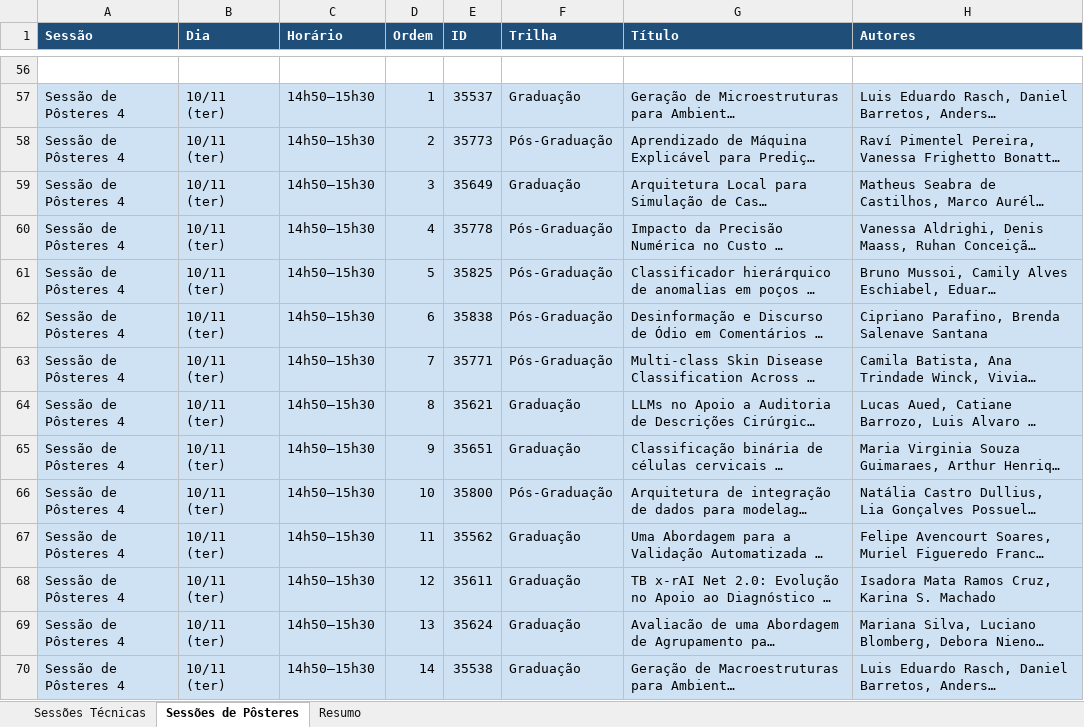
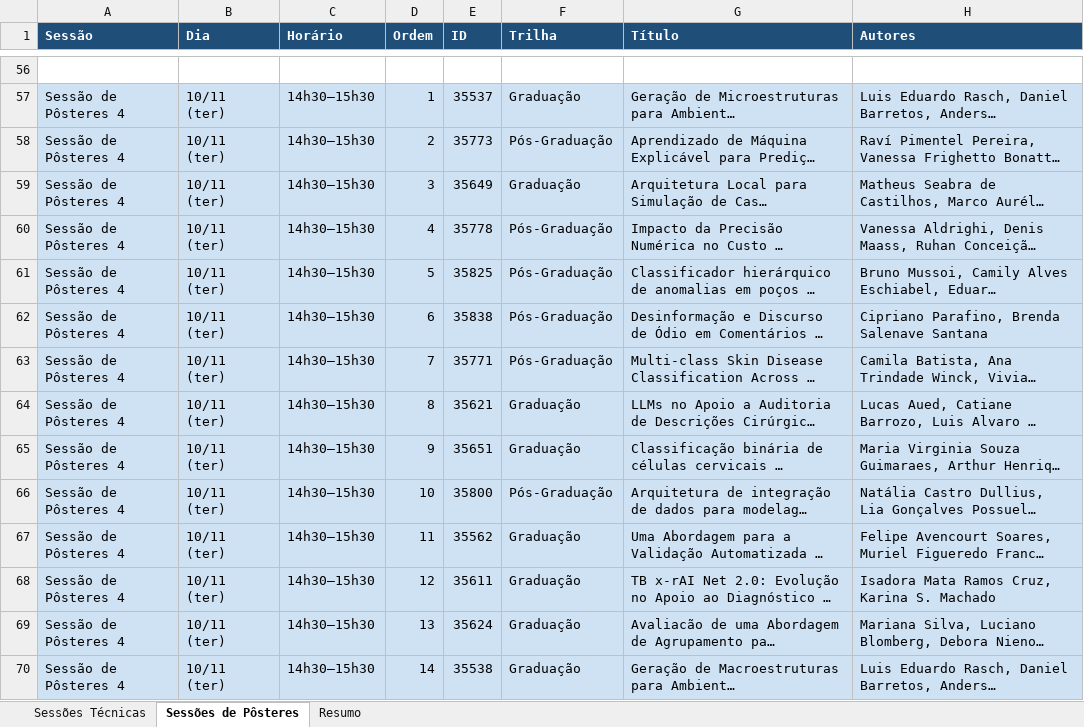
Before and after one commit to lucaskup/eramia-rs-2026, an Excel workbook: data/programa.xlsx, sheet Sessões de Pôsteres, drawn as a sheet; only a part is shown, gaps mark what is left out; long unchanged cells end in …; values as stored, in another font and other column widths than the file's, no borders; charts and pictures not drawn; the diff covers the shown part only; the diff names each change by its address in the sheet, - before the commit and + after, or states it on an @@ line.

Commit message:
alterado horário de pôsteres para hora cheia

```diff
--- a/data/programa.xlsx (sheet Sessões de Pôsteres)
+++ b/data/programa.xlsx (sheet Sessões de Pôsteres)
-C57:C70 (Horário): 14h50–15h30
+C57:C70 (Horário): 14h30–15h30
```
Also changed, not shown: 89 edited cells elsewhere in this sheet, charts or pictures, 1 other file.
